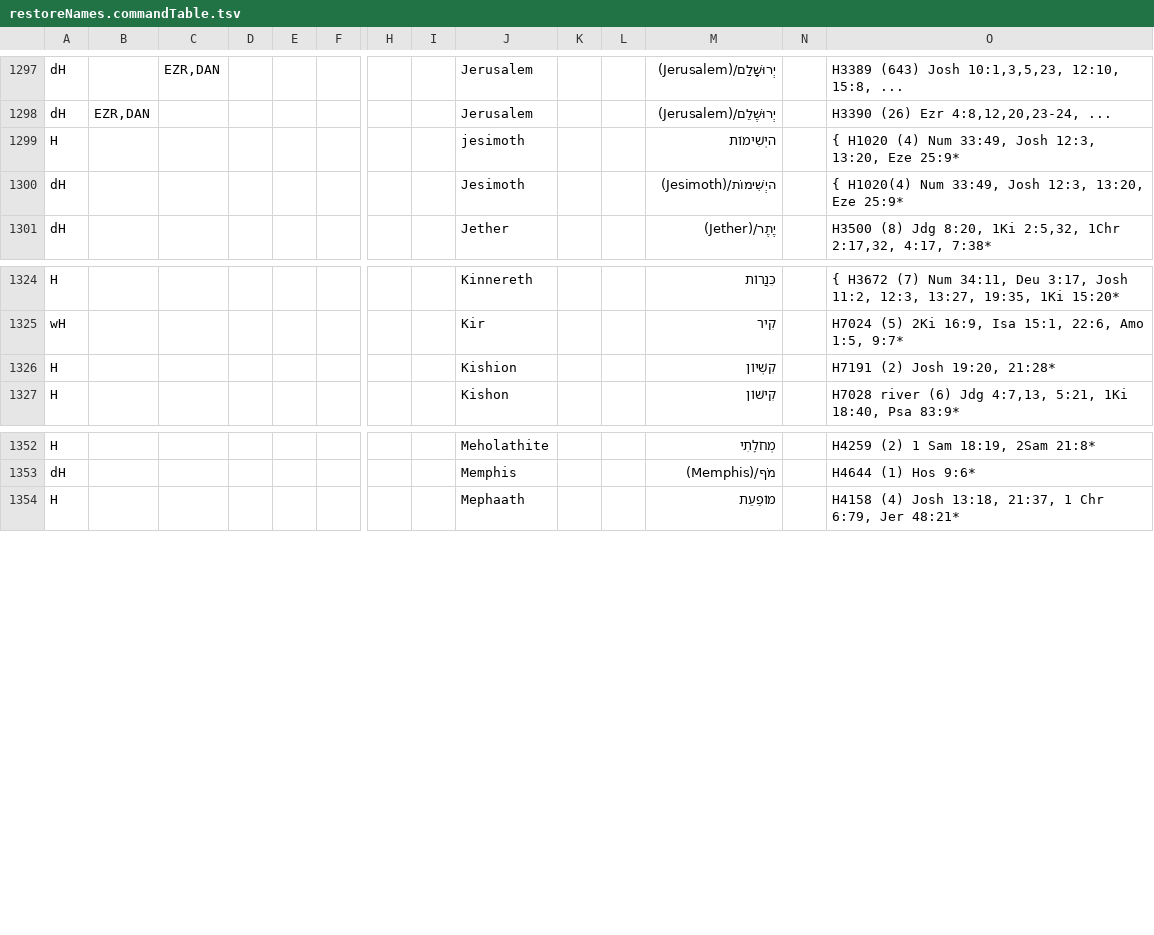
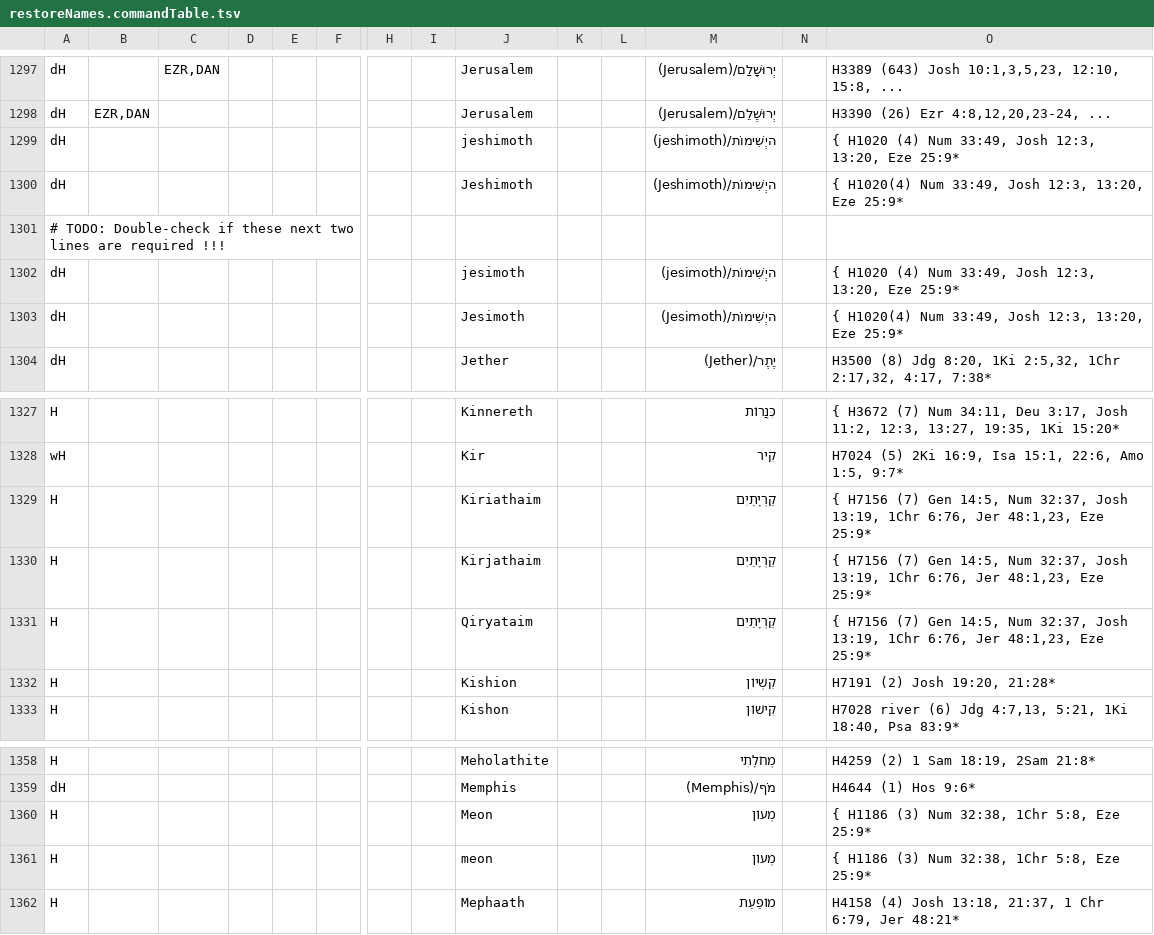
Before and after one commit to Freely-Given-org/OpenEnglishTranslation--OET, a TSV file: scripts/ScriptedOTUpdates/restoreNames.commandTable.tsv, drawn as a sheet; only a part is shown, gaps mark what is left out; addresses are those after the commit; rows hold the shown columns only; the diff names each change by its address in the sheet, - before the commit and + after, or states it on an @@ line.

```diff
--- a/scripts/ScriptedOTUpdates/restoreNames.commandTable.tsv
+++ b/scripts/ScriptedOTUpdates/restoreNames.commandTable.tsv
+row 1299: dH |  |  |  |  |  |  |  | jeshimoth |  |  | היְשִׁימוֹת/(jeshimoth) |  | { H1020 (4) Num 33:49, Josh 12:3, 13:20, Eze 25:9*
+row 1300: dH |  |  |  |  |  |  |  | Jeshimoth |  |  | היְשִׁימוֹת/(Jeshimoth) |  | { H1020(4) Num 33:49, Josh 12:3, 13:20, Eze 25:9*
+row 1301: # TODO: Double-check if these next two lines are required !!!
-A1302: H
+A1302: dH
-M1302: היְשִׁימוֹת
+M1302: היְשִׁימוֹת/(jesimoth)
+row 1329: H |  |  |  |  |  |  |  | Kiriathaim |  |  | קֵרְיָתַיִם |  | { H7156 (7) Gen 14:5, Num 32:37, Josh 13:19, 1Chr 6:76, Jer 48:1,23, Eze 25:9*
+row 1330: H |  |  |  |  |  |  |  | Kirjathaim |  |  | קֵרְיָתַיִם |  | { H7156 (7) Gen 14:5, Num 32:37, Josh 13:19, 1Chr 6:76, Jer 48:1,23, Eze 25:9*
+row 1331: H |  |  |  |  |  |  |  | Qiryataim |  |  | קֵרְיָתַיִם |  | { H7156 (7) Gen 14:5, Num 32:37, Josh 13:19, 1Chr 6:76, Jer 48:1,23, Eze 25:9*
+row 1360: H |  |  |  |  |  |  |  | Meon |  |  | מְעוֹן |  | { H1186 (3) Num 32:38, 1Chr 5:8, Eze 25:9*
+row 1361: H |  |  |  |  |  |  |  | meon |  |  | מְעוֹן |  | { H1186 (3) Num 32:38, 1Chr 5:8, Eze 25:9*
```
Also changed, not shown: 1 other file.
